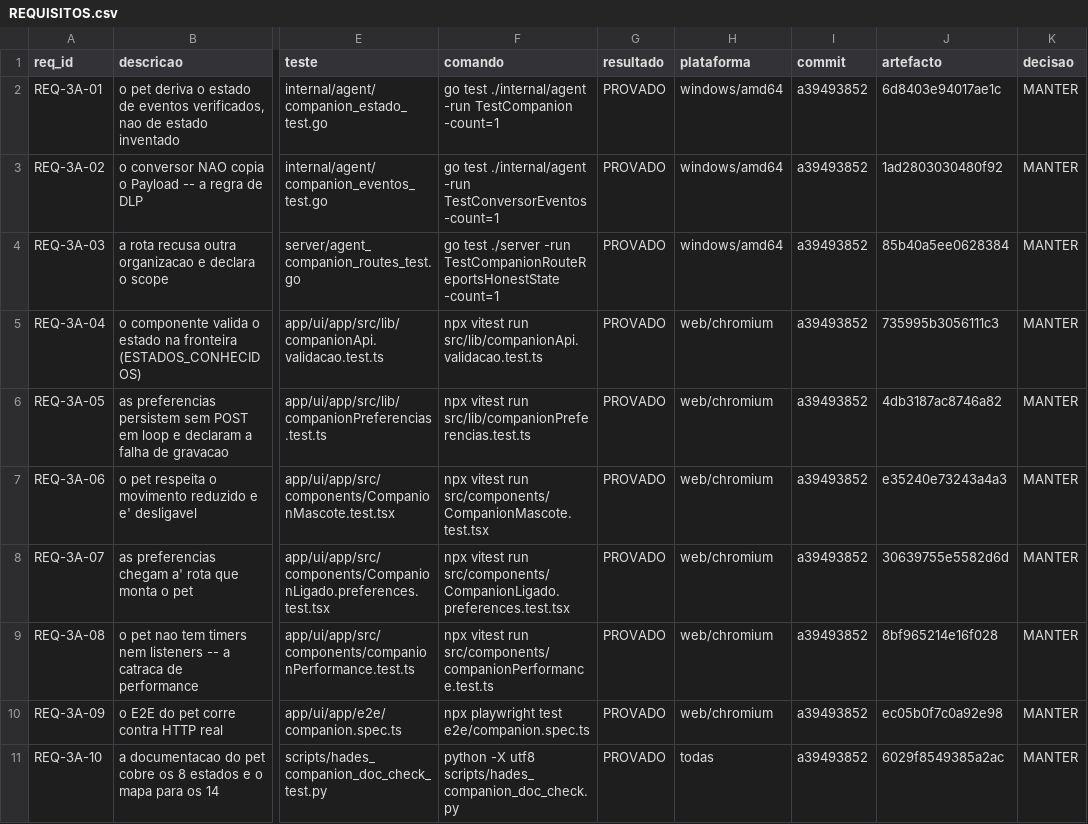
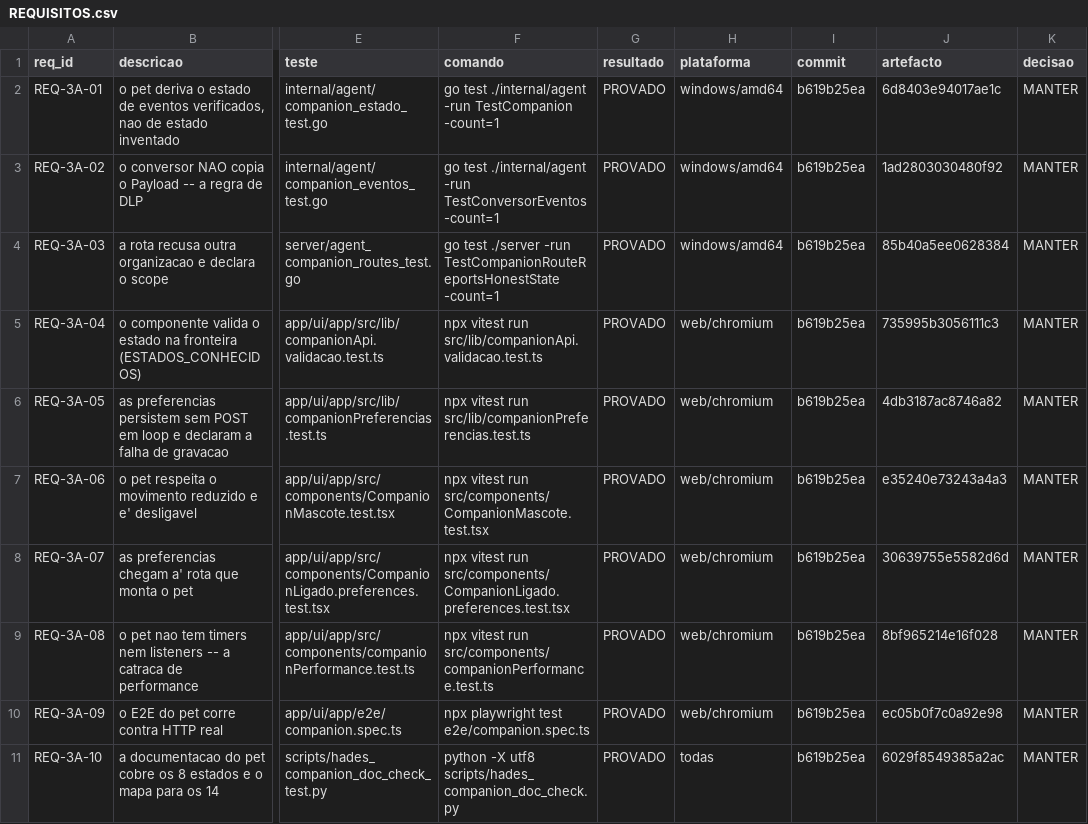
Before and after one commit to DZ23-LTDA/hades-ollama, a CSV file: docs/audit/REQUISITOS.csv, drawn as a sheet; only a part is shown, gaps mark what is left out; the diff names each change by its address in the sheet, - before the commit and + after, or states it on an @@ line.

```diff
--- a/docs/audit/REQUISITOS.csv
+++ b/docs/audit/REQUISITOS.csv
-I2:I11 (commit): a39493852
+I2:I11 (commit): b619b25ea
```
Also changed, not shown: docs/audit/PARIDADE_EVIDENCIAS.csv, 16 other files.
